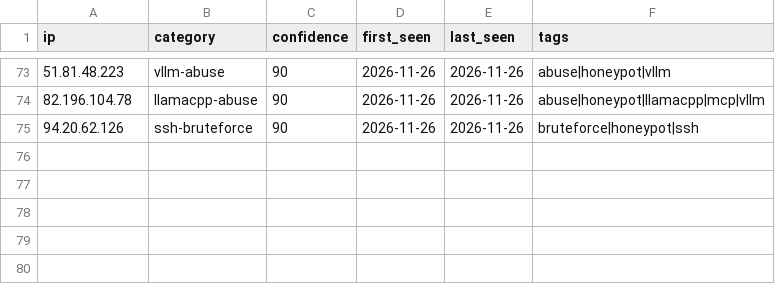
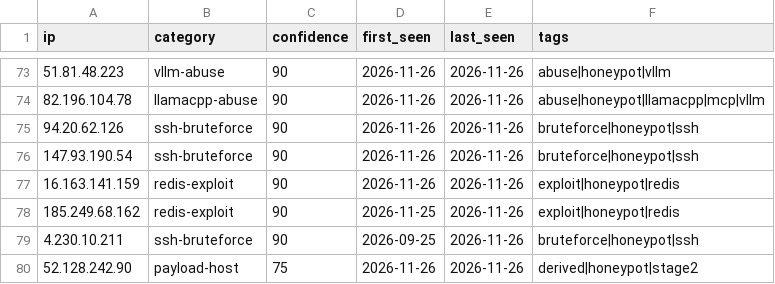
Before and after one commit to Zikmadol/trapline-ioc, a CSV file: daily/2026-11-26.csv, drawn as a sheet; only a part is shown, gaps mark what is left out; the diff names each change by its address in the sheet, - before the commit and + after, or states it on an @@ line.

```diff
--- a/daily/2026-11-26.csv
+++ b/daily/2026-11-26.csv
+row 76: 147.93.190.54 | ssh-bruteforce | 90 | 2026-11-26 | 2026-11-26 | bruteforce|honeypot|ssh
+row 77: 16.163.141.159 | redis-exploit | 90 | 2026-11-26 | 2026-11-26 | exploit|honeypot|redis
+row 78: 185.249.68.162 | redis-exploit | 90 | 2026-11-25 | 2026-11-26 | exploit|honeypot|redis
+row 79: 4.230.10.211 | ssh-bruteforce | 90 | 2026-09-25 | 2026-11-26 | bruteforce|honeypot|ssh
+row 80: 52.128.242.90 | payload-host | 75 | 2026-11-26 | 2026-11-26 | derived|honeypot|stage2
```
Also changed, not shown: feeds/ai-infra.csv, feeds/all-observed.csv, 12 other files.
